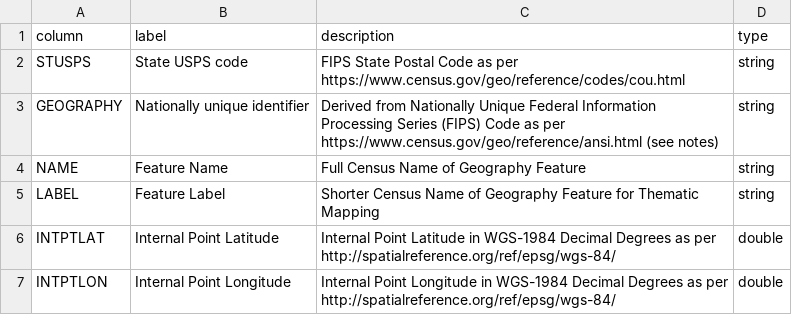
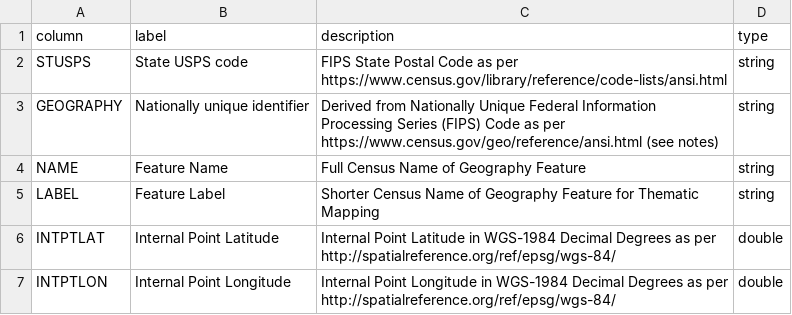
Before and after one commit to julfersnlt/lehd-schema, a CSV file: src/variables_shp.csv, drawn as a sheet.

Commit message:
Bug: update fips reference url #9

```diff
--- a/src/variables_shp.csv
+++ b/src/variables_shp.csv
@@ -1,3 +1,3 @@
 column,label,description,type
-STUSPS,State USPS code,FIPS State Postal Code as per https://www.census.gov/geo/reference/codes/cou.html,string
+STUSPS,State USPS code,FIPS State Postal Code as per https://www.census.gov/library/reference/code-lists/ansi.html,string
 GEOGRAPHY,Nationally unique identifier,Derived from Nationally Unique Federal Information Processing Series (FIPS) Code as per https://www.census.gov/geo/reference/ansi.html (see notes),string
```
